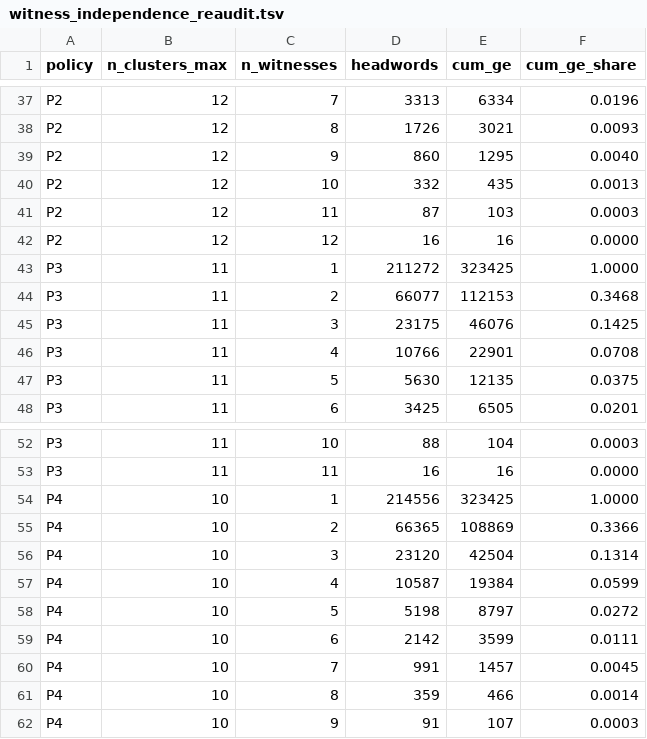
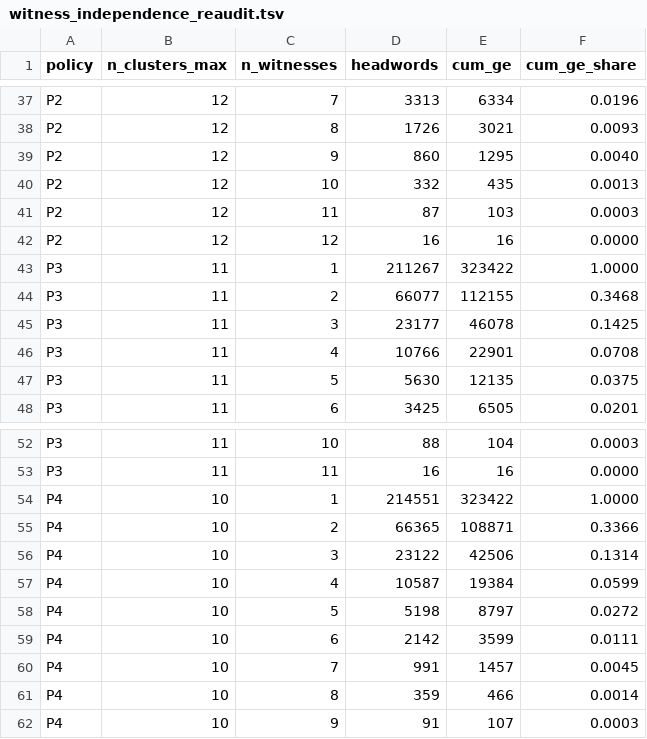
Before and after one commit to gasyoun/SanskritLexicography, a TSV file: data/witness_independence_reaudit.tsv, drawn as a sheet; only a part is shown, gaps mark what is left out; the diff covers the shown part only.

```diff
--- a/data/witness_independence_reaudit.tsv
+++ b/data/witness_independence_reaudit.tsv
@@ -42,5 +42,5 @@ P2	12	11	87	103	0.0003
 P2	12	12	16	16	0.0000
-P3	11	1	211272	323425	1.0000
-P3	11	2	66077	112153	0.3468
-P3	11	3	23175	46076	0.1425
+P3	11	1	211267	323422	1.0000
+P3	11	2	66077	112155	0.3468
+P3	11	3	23177	46078	0.1425
 P3	11	4	10766	22901	0.0708
@@ -53,5 +53,5 @@ P3	11	10	88	104	0.0003
 P3	11	11	16	16	0.0000
-P4	10	1	214556	323425	1.0000
-P4	10	2	66365	108869	0.3366
-P4	10	3	23120	42504	0.1314
+P4	10	1	214551	323422	1.0000
+P4	10	2	66365	108871	0.3366
+P4	10	3	23122	42506	0.1314
 P4	10	4	10587	19384	0.0599
```
Also changed, not shown: 56 edited cells elsewhere in this file, 14 other files.
